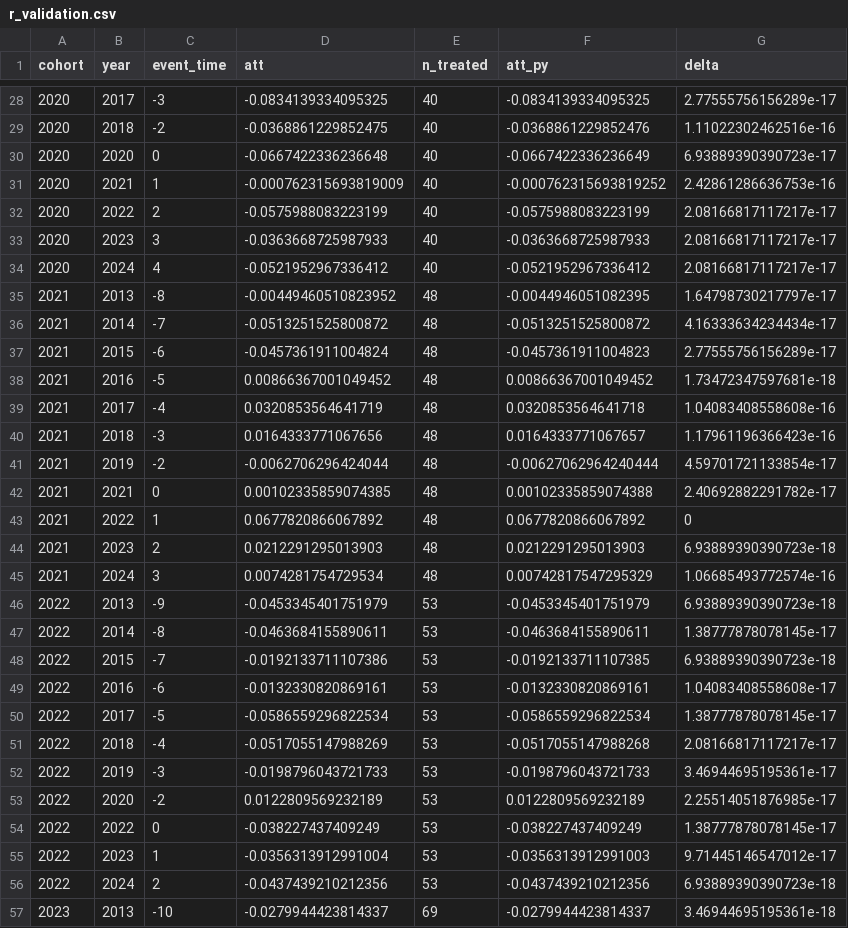
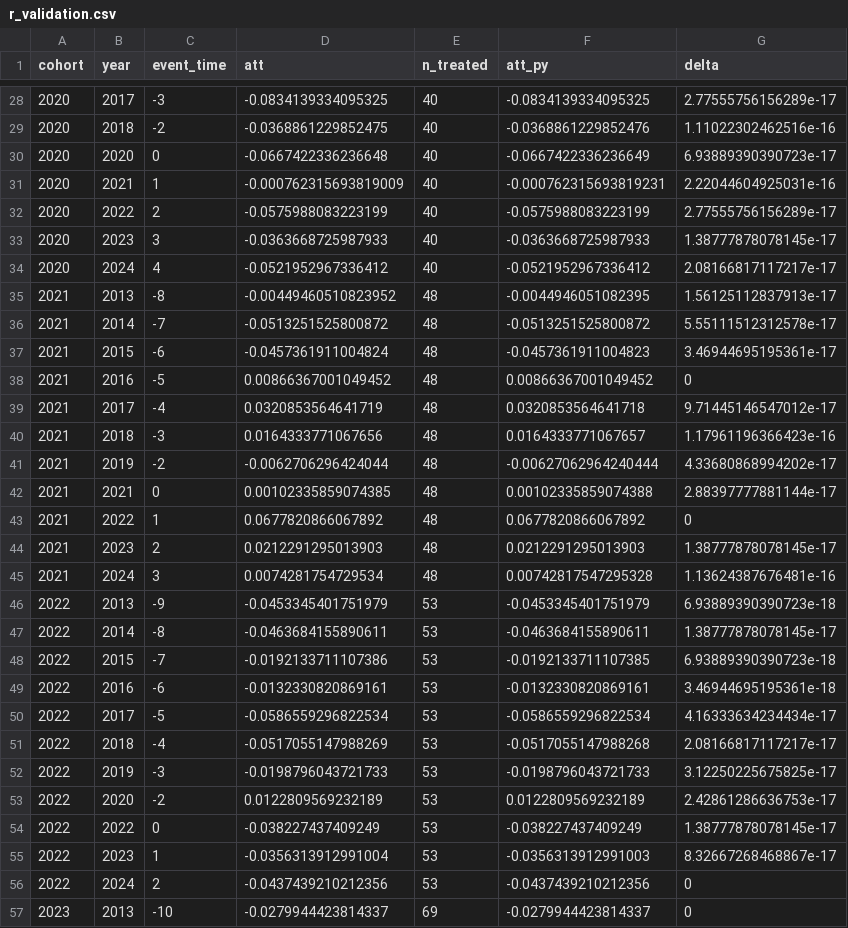
Before and after one commit to KazmirFahrier/nyc-bike-lane-safety, a CSV file: analysis/output/r_validation.csv, drawn as a sheet; only a part is shown, gaps mark what is left out; the diff covers the shown part only.

```diff
--- a/analysis/output/r_validation.csv
+++ b/analysis/output/r_validation.csv
@@ -30,17 +30,17 @@ cohort,year,event_time,att,n_treated,att_py,delta
 2020,2020,0,-0.0667422336236648,40,-0.0667422336236649,6.93889390390723e-17
-2020,2021,1,-0.000762315693819009,40,-0.000762315693819252,2.42861286636753e-16
-2020,2022,2,-0.0575988083223199,40,-0.0575988083223199,2.08166817117217e-17
-2020,2023,3,-0.0363668725987933,40,-0.0363668725987933,2.08166817117217e-17
+2020,2021,1,-0.000762315693819009,40,-0.000762315693819231,2.22044604925031e-16
+2020,2022,2,-0.0575988083223199,40,-0.0575988083223199,2.77555756156289e-17
+2020,2023,3,-0.0363668725987933,40,-0.0363668725987933,1.38777878078145e-17
 2020,2024,4,-0.0521952967336412,40,-0.0521952967336412,2.08166817117217e-17
-2021,2013,-8,-0.00449460510823952,48,-0.0044946051082395,1.64798730217797e-17
-2021,2014,-7,-0.0513251525800872,48,-0.0513251525800872,4.16333634234434e-17
-2021,2015,-6,-0.0457361911004824,48,-0.0457361911004823,2.77555756156289e-17
-2021,2016,-5,0.00866367001049452,48,0.00866367001049452,1.73472347597681e-18
-2021,2017,-4,0.0320853564641719,48,0.0320853564641718,1.04083408558608e-16
+2021,2013,-8,-0.00449460510823952,48,-0.0044946051082395,1.56125112837913e-17
+2021,2014,-7,-0.0513251525800872,48,-0.0513251525800872,5.55111512312578e-17
+2021,2015,-6,-0.0457361911004824,48,-0.0457361911004823,3.46944695195361e-17
+2021,2016,-5,0.00866367001049452,48,0.00866367001049452,0
+2021,2017,-4,0.0320853564641719,48,0.0320853564641718,9.71445146547012e-17
 2021,2018,-3,0.0164333771067656,48,0.0164333771067657,1.17961196366423e-16
-2021,2019,-2,-0.0062706296424044,48,-0.00627062964240444,4.59701721133854e-17
-2021,2021,0,0.00102335859074385,48,0.00102335859074388,2.40692882291782e-17
+2021,2019,-2,-0.0062706296424044,48,-0.00627062964240444,4.33680868994202e-17
+2021,2021,0,0.00102335859074385,48,0.00102335859074388,2.88397777881144e-17
 2021,2022,1,0.0677820866067892,48,0.0677820866067892,0
-2021,2023,2,0.0212291295013903,48,0.0212291295013903,6.93889390390723e-18
-2021,2024,3,0.0074281754729534,48,0.00742817547295329,1.06685493772574e-16
+2021,2023,2,0.0212291295013903,48,0.0212291295013903,1.38777878078145e-17
+2021,2024,3,0.0074281754729534,48,0.00742817547295328,1.13624387676481e-16
 2022,2013,-9,-0.0453345401751979,53,-0.0453345401751979,6.93889390390723e-18
@@ -48,10 +48,10 @@ cohort,year,event_time,att,n_treated,att_py,delta
 2022,2015,-7,-0.0192133711107386,53,-0.0192133711107385,6.93889390390723e-18
-2022,2016,-6,-0.0132330820869161,53,-0.0132330820869161,1.04083408558608e-17
-2022,2017,-5,-0.0586559296822534,53,-0.0586559296822534,1.38777878078145e-17
+2022,2016,-6,-0.0132330820869161,53,-0.0132330820869161,3.46944695195361e-18
+2022,2017,-5,-0.0586559296822534,53,-0.0586559296822534,4.16333634234434e-17
 2022,2018,-4,-0.0517055147988269,53,-0.0517055147988268,2.08166817117217e-17
-2022,2019,-3,-0.0198796043721733,53,-0.0198796043721733,3.46944695195361e-17
-2022,2020,-2,0.0122809569232189,53,0.0122809569232189,2.25514051876985e-17
+2022,2019,-3,-0.0198796043721733,53,-0.0198796043721733,3.12250225675825e-17
+2022,2020,-2,0.0122809569232189,53,0.0122809569232189,2.42861286636753e-17
 2022,2022,0,-0.038227437409249,53,-0.038227437409249,1.38777878078145e-17
-2022,2023,1,-0.0356313912991004,53,-0.0356313912991003,9.71445146547012e-17
-2022,2024,2,-0.0437439210212356,53,-0.0437439210212356,6.93889390390723e-18
-2023,2013,-10,-0.0279944423814337,69,-0.0279944423814337,3.46944695195361e-18
+2022,2023,1,-0.0356313912991004,53,-0.0356313912991003,8.32667268468867e-17
+2022,2024,2,-0.0437439210212356,53,-0.0437439210212356,0
+2023,2013,-10,-0.0279944423814337,69,-0.0279944423814337,0
```
Also changed, not shown: 24 edited cells elsewhere in this file, analysis/output/att_gt.csv, analysis/output/did_summary.csv, 18 other files.
